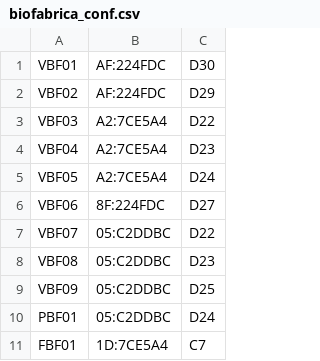
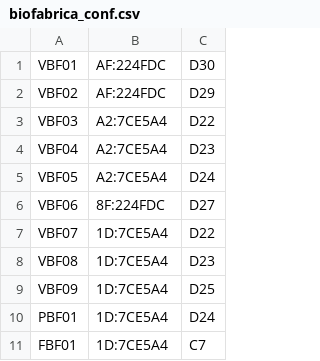
Before and after one commit to pp-4braintech/scp-project, a CSV file: biofabrica_conf.csv, drawn as a sheet.

```diff
--- a/biofabrica_conf.csv
+++ b/biofabrica_conf.csv
@@ -6,6 +6,6 @@ VBF05,A2:7CE5A4,D24
 VBF06,8F:224FDC,D27
-VBF07,05:C2DDBC,D22
-VBF08,05:C2DDBC,D23
-VBF09,05:C2DDBC,D25
-PBF01,05:C2DDBC,D24
+VBF07,1D:7CE5A4,D22
+VBF08,1D:7CE5A4,D23
+VBF09,1D:7CE5A4,D25
+PBF01,1D:7CE5A4,D24
 FBF01,1D:7CE5A4,C7
```
